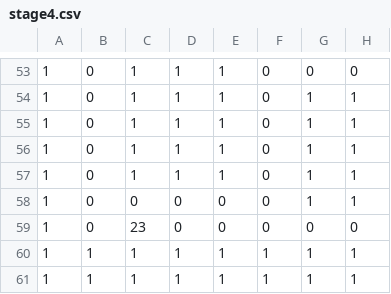
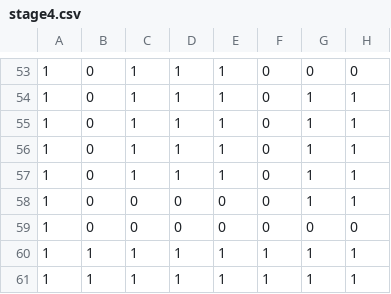
Before and after one commit to JunMaru/Conecton, a CSV file: data/stage_info/stage4.csv, drawn as a sheet; only a part is shown, gaps mark what is left out; the diff names each change by its address in the sheet, - before the commit and + after, or states it on an @@ line.

```diff
--- a/data/stage_info/stage4.csv
+++ b/data/stage_info/stage4.csv
-C59: 23
+C59: 0
```
Also changed, not shown: data/stage_info/stage1.csv, 8 other files.
